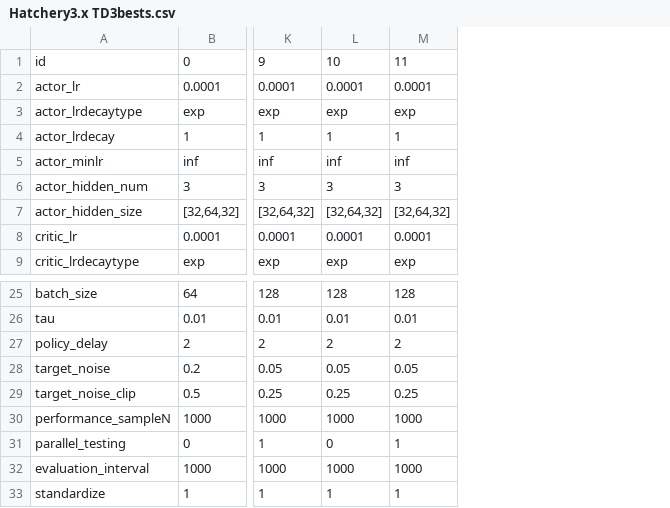
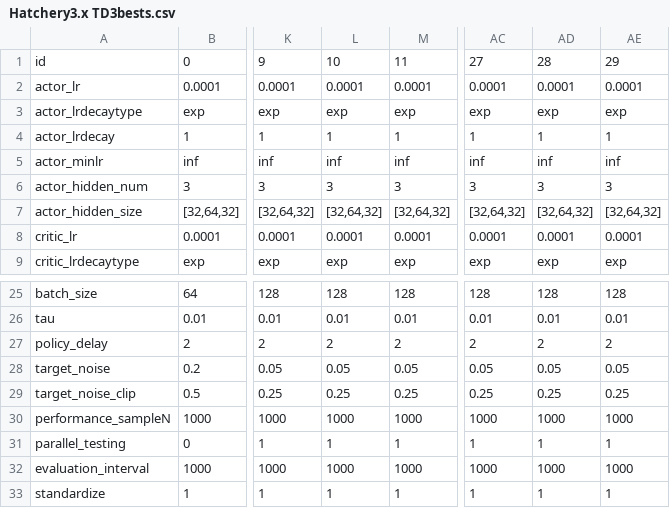
Before and after one commit to hyunseoky9/Hatchery-operation-2, a CSV file: hyperparamsets/Hatchery3.x TD3bests.csv, drawn as a sheet; only a part is shown, gaps mark what is left out; the diff names each change by its address in the sheet, - before the commit and + after, or states it on an @@ line.

```diff
--- a/hyperparamsets/Hatchery3.x TD3bests.csv
+++ b/hyperparamsets/Hatchery3.x TD3bests.csv
+column AC, rows 1-9: 27 | 0.0001 | exp | 1 | inf | 3 | [32,64,32] | 0.0001 | exp; rows 25-33: 128 | 0.01 | 2 | 0.05 | 0.25 | 1000 | 1 | 1000 | 1
+column AD, rows 1-9: 28 | 0.0001 | exp | 1 | inf | 3 | [32,64,32] | 0.0001 | exp; rows 25-33: 128 | 0.01 | 2 | 0.05 | 0.25 | 1000 | 1 | 1000 | 1
+column AE, rows 1-9: 29 | 0.0001 | exp | 1 | inf | 3 | [32,64,32] | 0.0001 | exp; rows 25-33: 128 | 0.01 | 2 | 0.05 | 0.25 | 1000 | 1 | 1000 | 1
-L31: 0
+L31: 1
```
Also changed, not shown: 13 other files.
